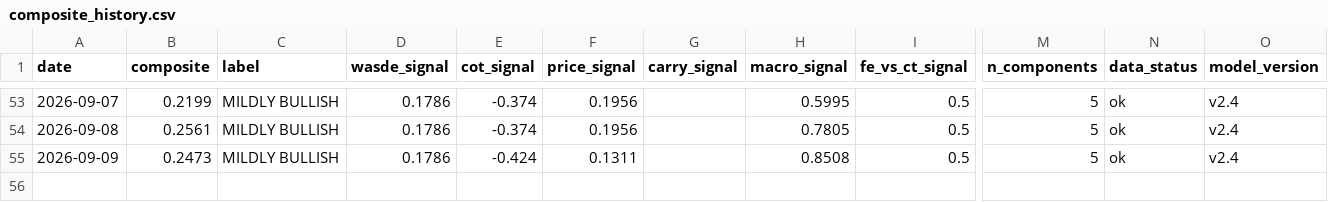
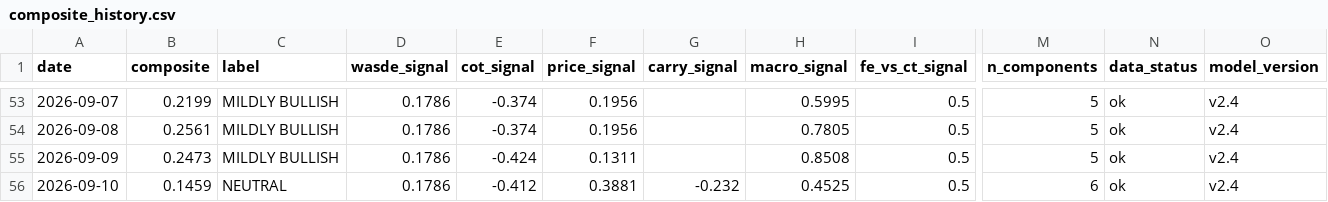
Before and after one commit to vlmsofts/oi-dashboard, a CSV file: data/signals/composite_history.csv, drawn as a sheet; only a part is shown, gaps mark what is left out; rows hold the shown columns only; the diff names each change by its address in the sheet, - before the commit and + after, or states it on an @@ line.

Commit message:
data: composite_history row 2026-09-10 (v2.4)

```diff
--- a/data/signals/composite_history.csv
+++ b/data/signals/composite_history.csv
+row 56: 2026-09-10 | 0.1459 | NEUTRAL | 0.1786 | -0.412 | 0.3881 | -0.232 | 0.4525 | 0.5 | 6 | ok | v2.4
```
